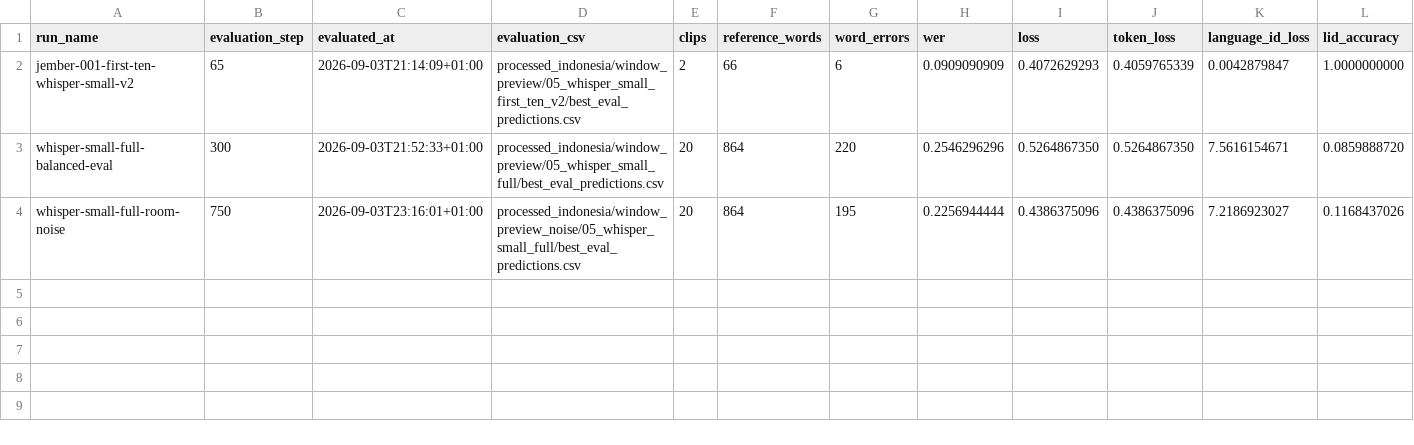
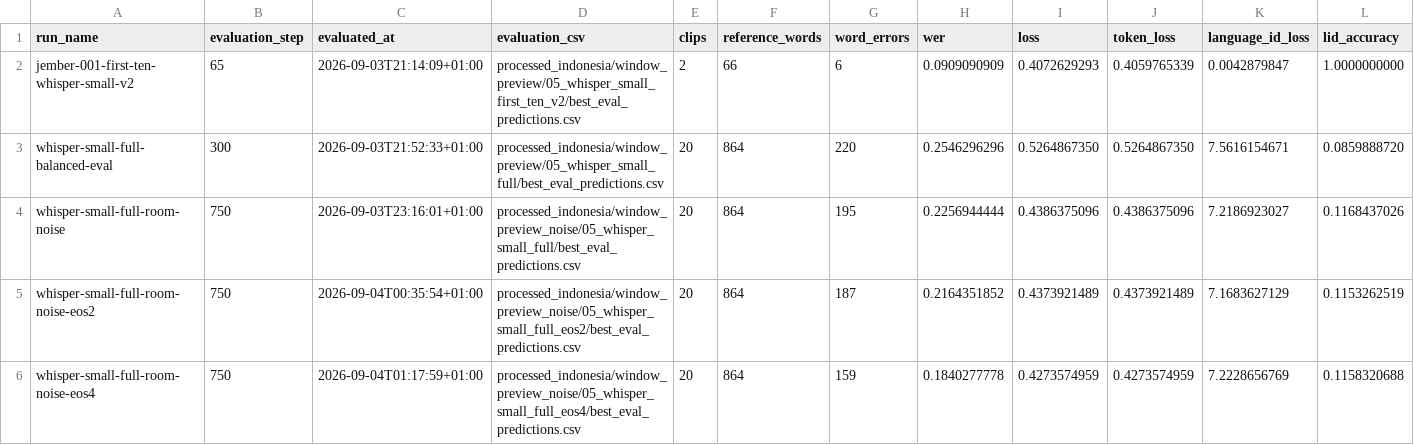
Before and after one commit to Amirjab21/mozilla-code-switch, a CSV file: analysis_indonesia/training_run_results.csv, drawn as a sheet; the diff names each change by its address in the sheet, - before the commit and + after, or states it on an @@ line.

```diff
--- a/analysis_indonesia/training_run_results.csv
+++ b/analysis_indonesia/training_run_results.csv
+row 5: whisper-small-full-room-noise-eos2 | 750 | 2026-09-04T00:35:54+01:00 | processed_indonesia/window_preview_noise/05_whisper_small_full_eos2/best_eval_predictions.csv | 20 | 864 | 187 | 0.2164351852 | 0.4373921489 | 0.4373921489 | 7.1683627129 | 0.1153262519
+row 6: whisper-small-full-room-noise-eos4 | 750 | 2026-09-04T01:17:59+01:00 | processed_indonesia/window_preview_noise/05_whisper_small_full_eos4/best_eval_predictions.csv | 20 | 864 | 159 | 0.1840277778 | 0.4273574959 | 0.4273574959 | 7.2228656769 | 0.1158320688
```
Also changed, not shown: 8 other files.
